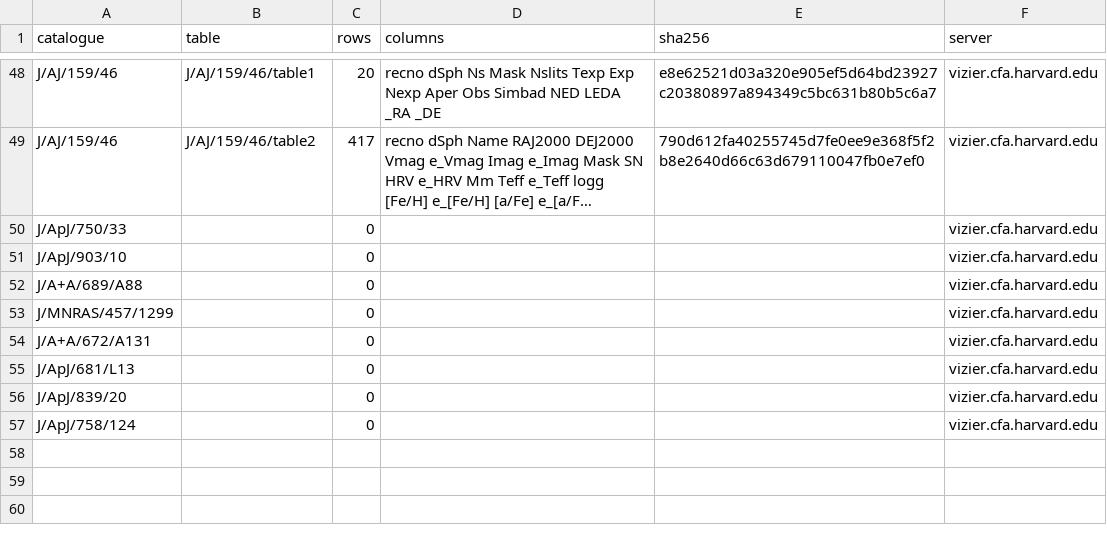
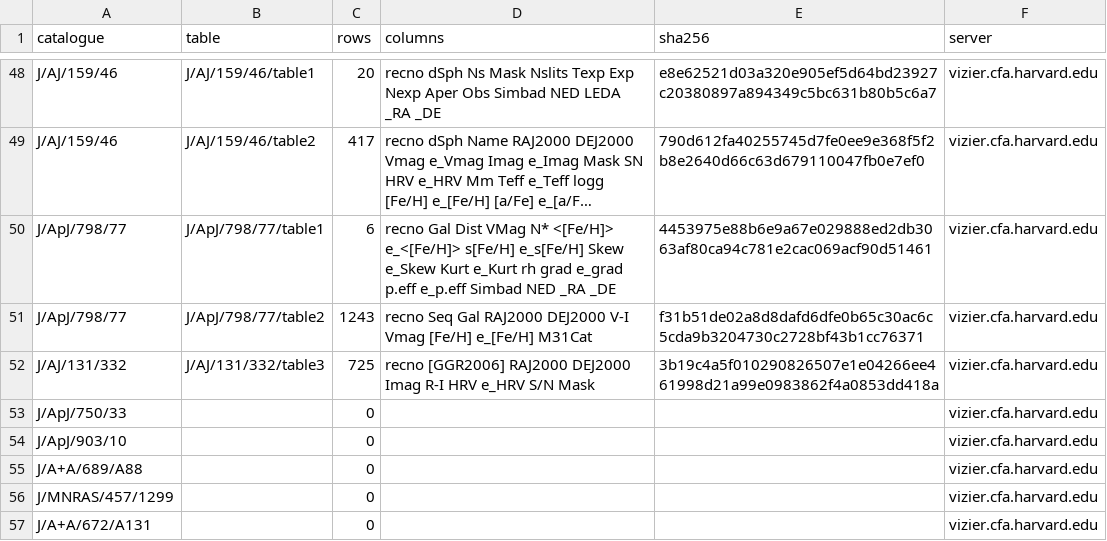
Before and after one commit to vasilybelokurov/old_disks, a CSV file: data/vizier_manifest.csv, drawn as a sheet; only a part is shown, gaps mark what is left out; the shorter side is filled out with more unchanged rows; long unchanged cells end in …; the diff names each change by its address in the sheet, - before the commit and + after, or states it on an @@ line.

```diff
--- a/data/vizier_manifest.csv
+++ b/data/vizier_manifest.csv
+row 50: J/ApJ/798/77 | J/ApJ/798/77/table1 | 6 | recno Gal Dist VMag N* <[Fe/H]> e_<[Fe/H]> s[Fe/H] e_s[Fe/H] Skew e_Skew Kurt e_Kurt rh grad e_grad p.eff e_p.eff Simbad NED _RA _DE | 4453975e88b6e9a67e029888ed2db3063af80ca94c781e2cac069acf90d51461 | vizier.cfa.harvard.edu
+row 51: J/ApJ/798/77 | J/ApJ/798/77/table2 | 1243 | recno Seq Gal RAJ2000 DEJ2000 V-I Vmag [Fe/H] e_[Fe/H] M31Cat | f31b51de02a8d8dafd6dfe0b65c30ac6c5cda9b3204730c2728bf43b1cc76371 | vizier.cfa.harvard.edu
+row 52: J/AJ/131/332 | J/AJ/131/332/table3 | 725 | recno [GGR2006] RAJ2000 DEJ2000 Imag R-I HRV e_HRV S/N Mask | 3b19c4a5f010290826507e1e04266ee461998d21a99e0983862f4a0853dd418a | vizier.cfa.harvard.edu
```
Also changed, not shown: data/inventory.csv, 10 other files.
